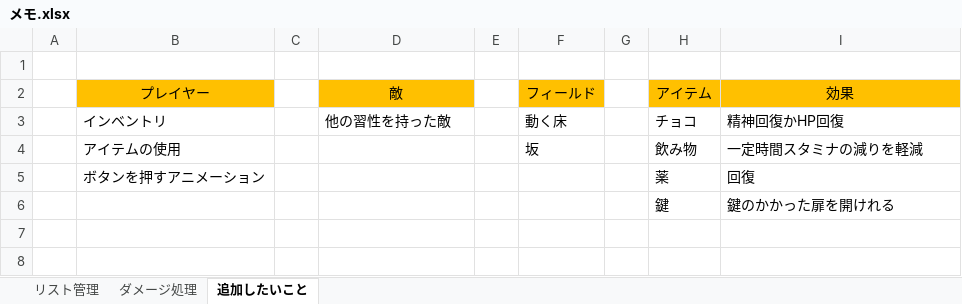
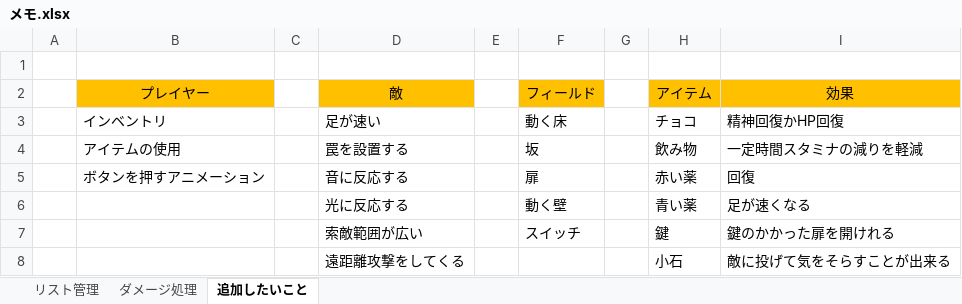
Before and after one commit to 2023Game/07Nakamoto, an Excel workbook: 2年生 後期 ゲーム制作/資料/メモ.xlsx, sheet 追加したいこと, drawn as a sheet; values as stored, in another font and other column widths than the file's, no borders; removed rows and columns are numbered as before the commit, all else as after; the diff names each change by its address in the sheet, - before the commit and + after, or states it on an @@ line.

```diff
--- a/2年生 後期 ゲーム制作/資料/メモ.xlsx (sheet 追加したいこと)
+++ b/2年生 後期 ゲーム制作/資料/メモ.xlsx (sheet 追加したいこと)
-D3 (敵): 他の習性を持った敵
+D3 (敵): 足が速い
-D4 (敵): (empty)
+D4 (敵): 罠を設置する
-row 5:  | ボタンを押すアニメーション |  |  |  |  |  | 薬 | 回復
-row 6:  |  |  |  |  |  |  | 鍵 | 鍵のかかった扉を開けれる
+row 5:  | ボタンを押すアニメーション |  | 音に反応する |  | 扉 |  | 赤い薬 | 回復
+row 6:  |  |  | 光に反応する |  | 動く壁 |  | 青い薬 | 足が速くなる
+row 7:  |  |  | 索敵範囲が広い |  | スイッチ |  | 鍵 | 鍵のかかった扉を開けれる
+row 8:  |  |  | 遠距離攻撃をしてくる |  |  |  | 小石 | 敵に投げて気をそらすことが出来る
```
Also changed, not shown: 4 other files.
